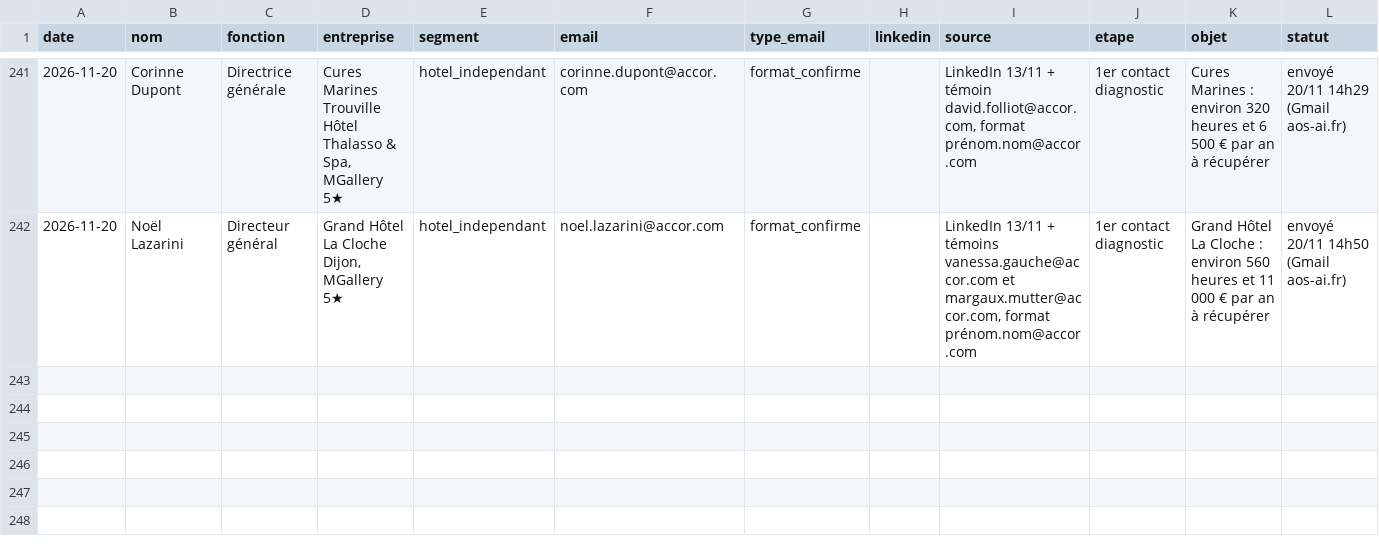
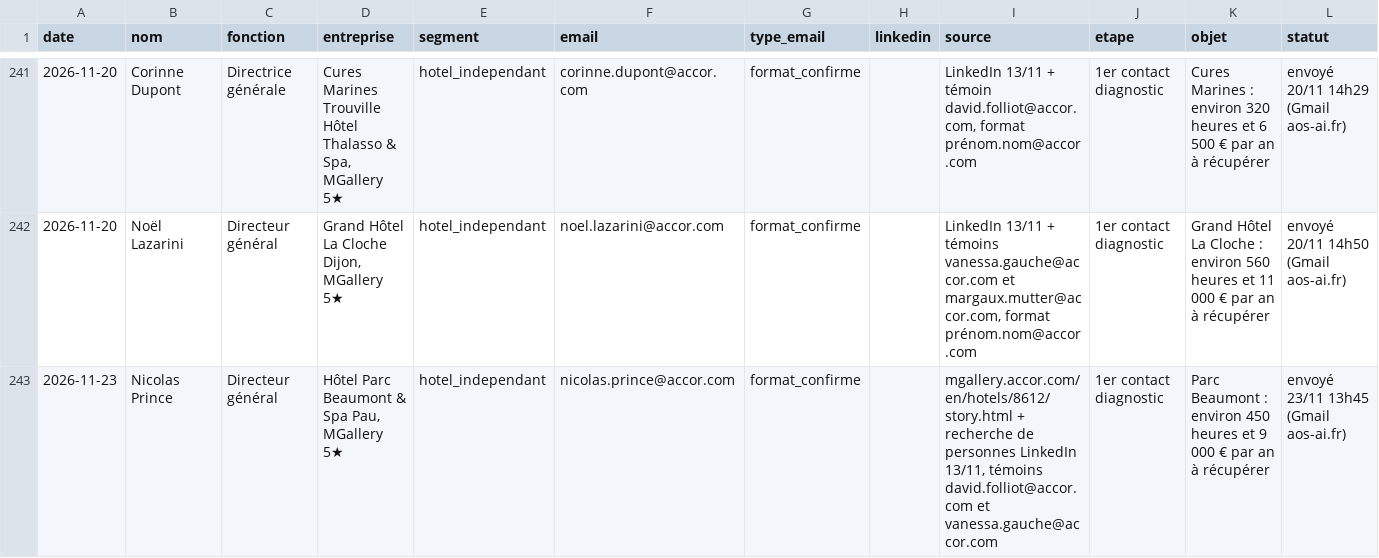
Before and after one commit to sofiane-agencybinari/reception-ai, a CSV file: prospection/suivi.csv, drawn as a sheet; only a part is shown, gaps mark what is left out; rows hold the shown columns only; the diff names each change by its address in the sheet, - before the commit and + after, or states it on an @@ line.

Commit message:
suivi : +1 envoi (diagnostic)

```diff
--- a/prospection/suivi.csv
+++ b/prospection/suivi.csv
+row 243: 2026-11-23 | Nicolas Prince | Directeur général | Hôtel Parc Beaumont & Spa Pau, MGallery 5★ | hotel_independant | nicolas.prince@accor.com | format_confirme |  | mgallery.accor.com/en/hotels/8612/story.html + recherche de personnes LinkedIn 13/11, témoins david.folliot@accor.com et vanessa.gauche@accor.com | 1er contact diagnostic | Parc Beaumont : environ 450 heures et 9 000 € par an à récupérer | envoyé 23/11 13h45 (Gmail aos-ai.fr)
```
